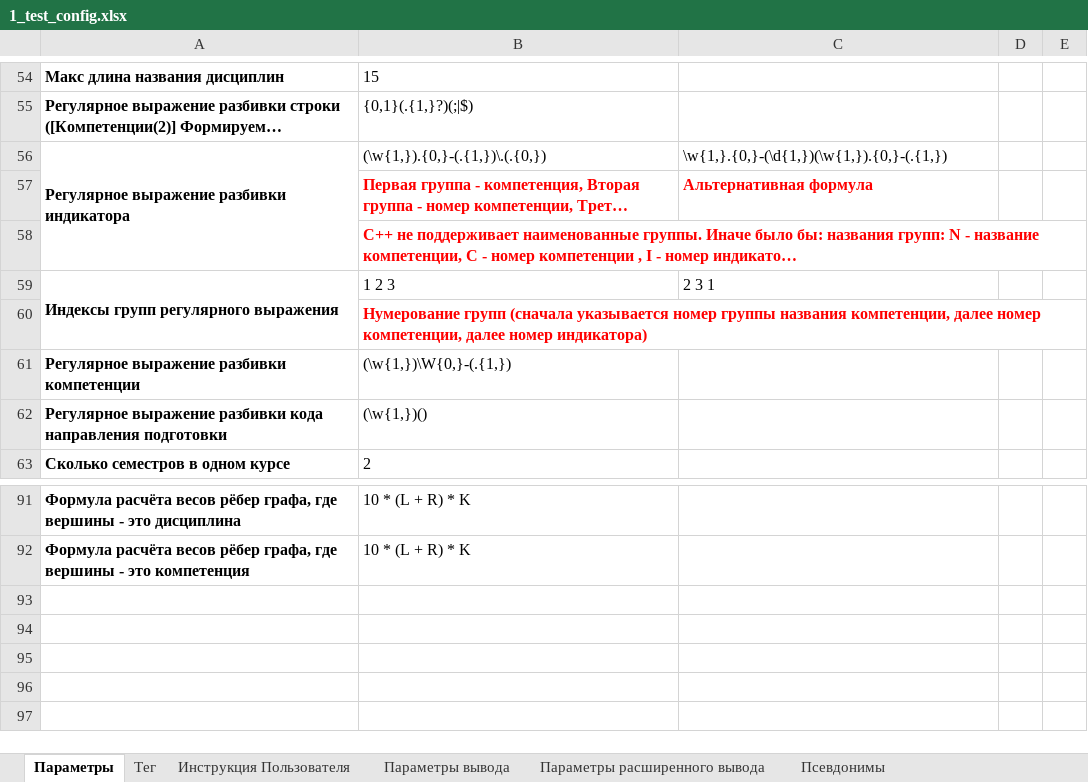
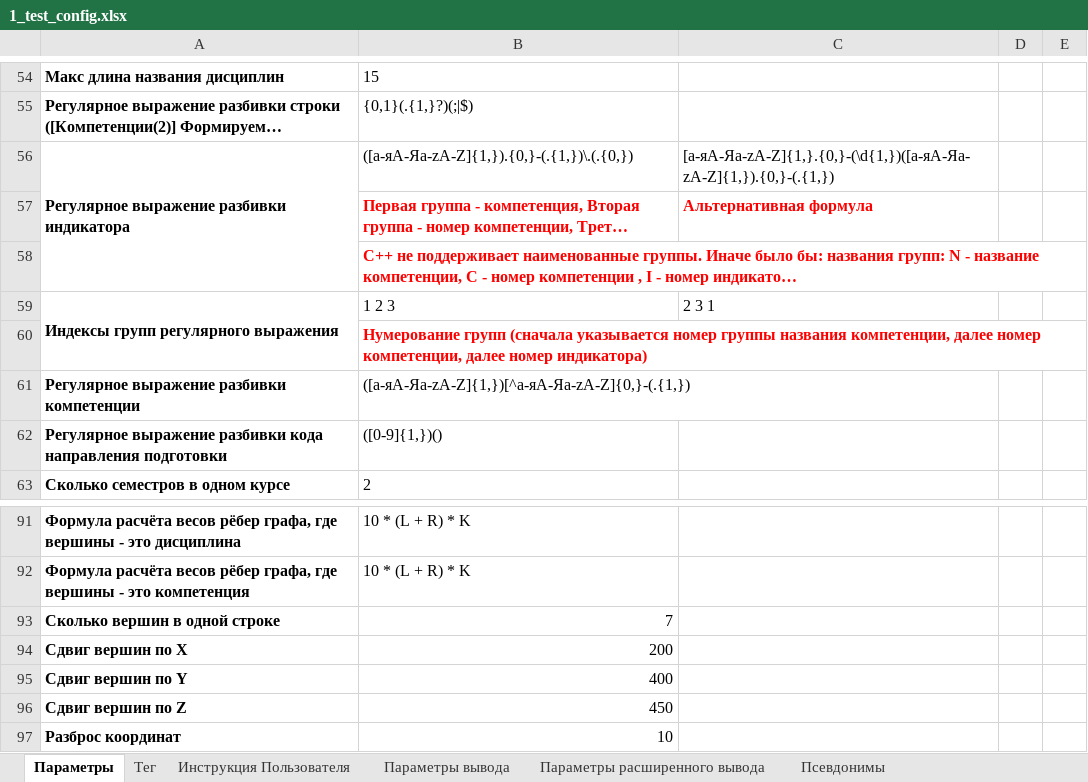
Before and after one commit to ekhalturin-ki15/SPA-SFU2, an Excel workbook: UnitTest/1_test_config.xlsx, sheet Параметры, drawn as a sheet; only a part is shown, gaps mark what is left out; long unchanged cells end in …; values as stored, in another font and other column widths than the file's, no borders; the diff names each change by its address in the sheet, - before the commit and + after, or states it on an @@ line.

```diff
--- a/UnitTest/1_test_config.xlsx (sheet Параметры)
+++ b/UnitTest/1_test_config.xlsx (sheet Параметры)
-B56: (\w{1,}).{0,}-(.{1,})\.(.{0,})
+B56: ([а-яА-Яa-zA-Z]{1,}).{0,}-(.{1,})\.(.{0,})
-C56: \w{1,}.{0,}-(\d{1,})(\w{1,}).{0,}-(.{1,})
+C56: [а-яА-Яa-zA-Z]{1,}.{0,}-(\d{1,})([а-яА-Яa-zA-Z]{1,}).{0,}-(.{1,})
-B61: (\w{1,})\W{0,}-(.{1,})
+B61: ([а-яА-Яa-zA-Z]{1,})[^а-яА-Яa-zA-Z]{0,}-(.{1,})
-B62: (\w{1,})()
+B62: ([0-9]{1,})()
+row 93: Сколько вершин в одной строке | 7
+row 94: Сдвиг вершин по X | 200
+row 95: Сдвиг вершин по Y | 400
+row 96: Сдвиг вершин по Z | 450
+row 97: Разброс координат | 10
```
Also changed, not shown: UnitTest/2_anomal_test_config.xlsx, UnitTest/3_real.xlsx, 22 other files.
